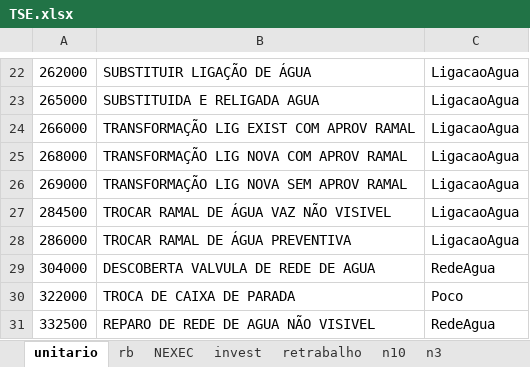
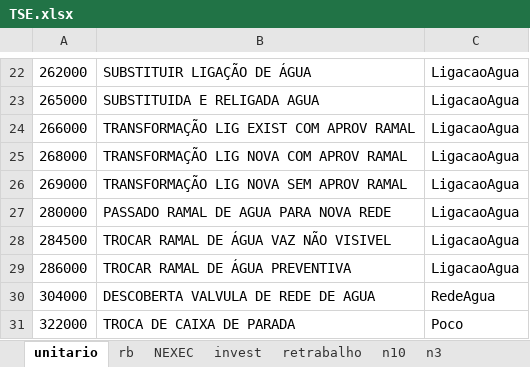
Before and after one commit to hyslan/Val, an Excel workbook: TSE.xlsx, sheet unitario, drawn as a sheet; only a part is shown, gaps mark what is left out; the shorter side is filled out with more unchanged rows; values as stored, in another font and other column widths than the file's, no borders; the diff names each change by its address in the sheet, - before the commit and + after, or states it on an @@ line.

```diff
--- a/TSE.xlsx (sheet unitario)
+++ b/TSE.xlsx (sheet unitario)
+row 27: 280000 | PASSADO RAMAL DE AGUA PARA NOVA REDE | LigacaoAgua
```
Also changed, not shown: lista.XLSX, 11 other files.
